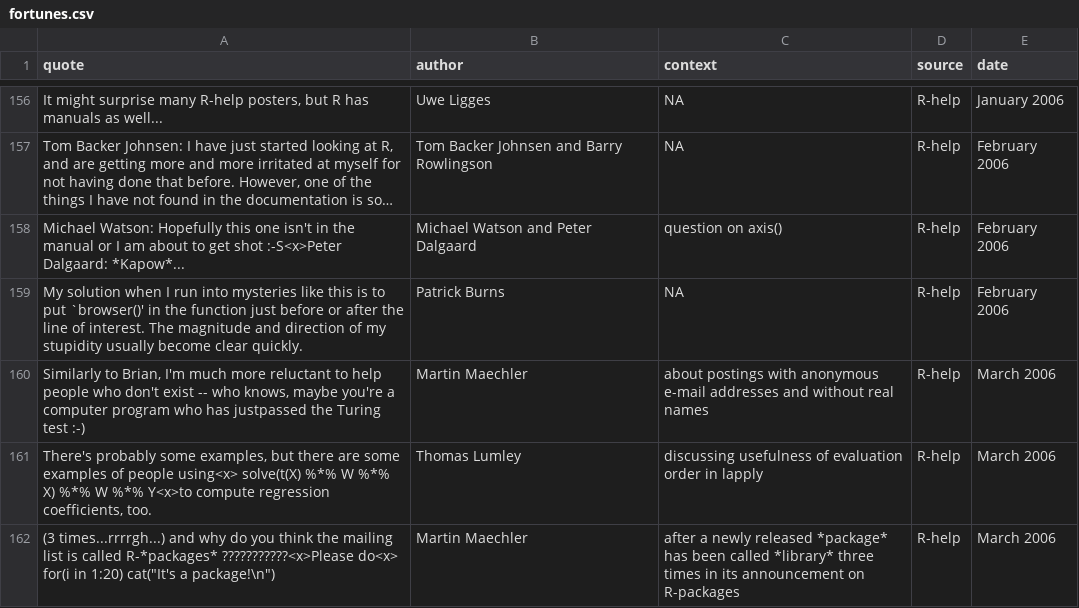
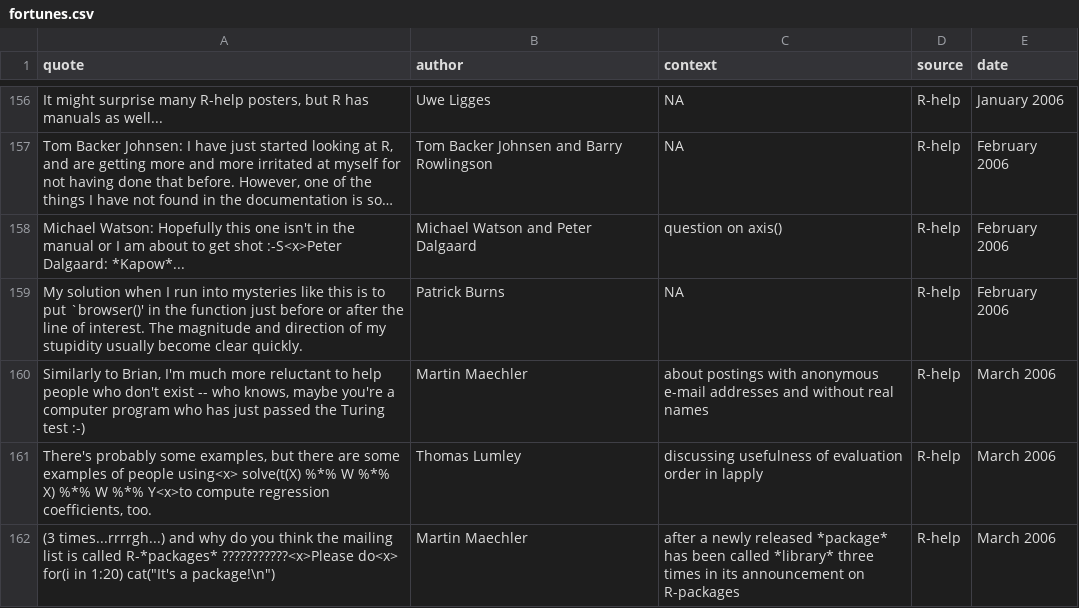
Before and after one commit to rforge/fortunes, a CSV file: trunk/inst/fortunes/fortunes.csv, drawn as a sheet; only a part is shown, gaps mark what is left out; long unchanged cells end in ….

Commit message:
typo
git-svn-id: svn://svn.r-forge.r-project.org/svnroot/fortunes@167 edb9625f-4e0d-4859-8d74-9fd3b1da38cb

```diff
--- a/trunk/inst/fortunes/fortunes.csv
+++ b/trunk/inst/fortunes/fortunes.csv
@@ -159,3 +159,3 @@ Michael Watson: Hopefully this one isn't in the manual or I am about to get shot
 My solution when I run into mysteries like this is to put `browser()' in the function just before or after the line of interest. The magnitude and direction of my stupidity usually become clear quickly.;Patrick Burns;NA;R-help;February 2006
-Similarly to Brian, I'm much more reluctant to help people who don't exist -- who knows, maybe you're a computer program who has justpassed the Turing test :-);Martin Maechler;about postings with anonymous e-mail addresses and without real names;R-help;March 2006
+Similarly to Brian, I'm much more reluctant to help people who don't exist -- who knows, maybe you're a computer program who has just passed the Turing test :-);Martin Maechler;about postings with anonymous e-mail addresses and without real names;R-help;March 2006
 There's probably some examples, but there are some examples of people using<x>  solve(t(X) %*% W %*% X) %*% W %*% Y<x>to compute regression coefficients, too.;Thomas Lumley;discussing usefulness of evaluation order in lapply;R-help;March 2006
```
